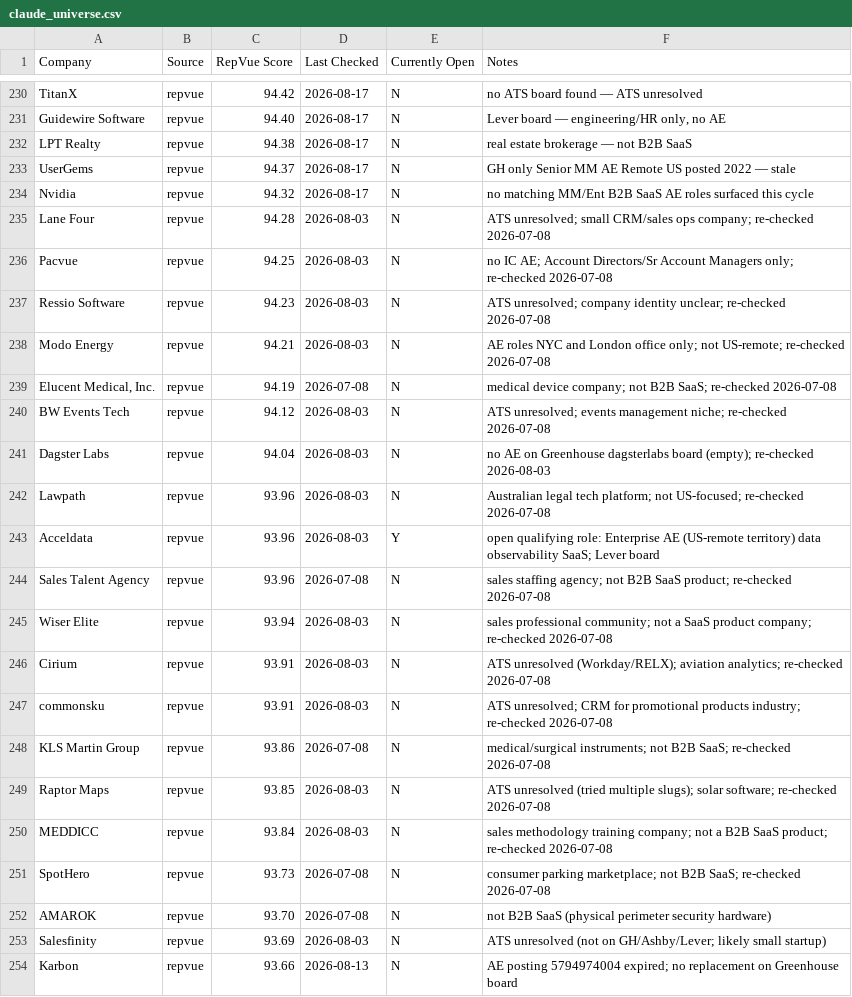
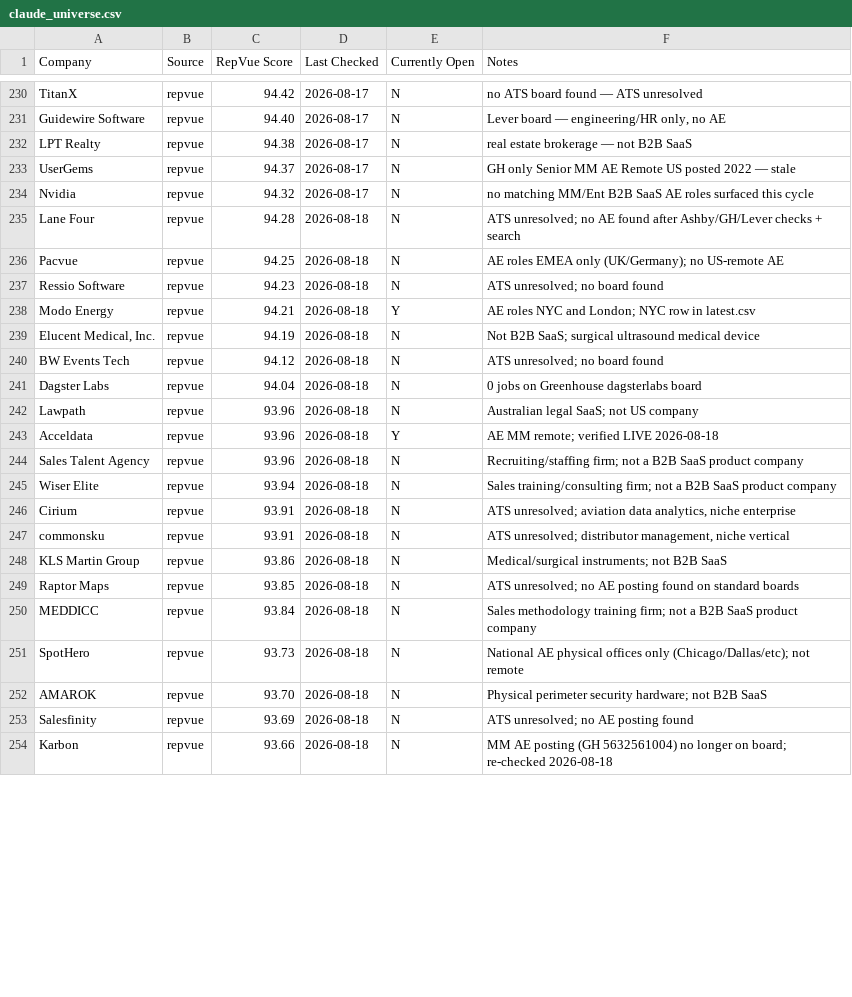
Before and after one commit to eric-hastie/remote-ae-job-hunt, a CSV file: data/claude_universe.csv, drawn as a sheet; only a part is shown, gaps mark what is left out; the diff covers the shown part only.

```diff
--- a/data/claude_universe.csv
+++ b/data/claude_universe.csv
@@ -234,21 +234,21 @@ UserGems,repvue,94.37,2026-08-17,N,GH only Senior MM AE Remote US posted 2022
 Nvidia,repvue,94.32,2026-08-17,N,no matching MM/Ent B2B SaaS AE roles surfaced this cycle
-Lane Four,repvue,94.28,2026-08-03,N,ATS unresolved; small CRM/sales ops company; re-checked 2026-07-08
-Pacvue,repvue,94.25,2026-08-03,N,no IC AE; Account Directors/Sr Account Managers only; re-checked 2026-07-08
-Ressio Software,repvue,94.23,2026-08-03,N,ATS unresolved; company identity unclear; re-checked 2026-07-08
-Modo Energy,repvue,94.21,2026-08-03,N,AE roles NYC and London office only; not US-remote; re-checked 2026-07-08
-"Elucent Medical, Inc.",repvue,94.19,2026-07-08,N,medical device company; not B2B SaaS; re-checked 2026-07-08
-BW Events Tech,repvue,94.12,2026-08-03,N,ATS unresolved; events management niche; re-checked 2026-07-08
-Dagster Labs,repvue,94.04,2026-08-03,N,no AE on Greenhouse dagsterlabs board (empty); re-checked 2026-08-03
-Lawpath,repvue,93.96,2026-08-03,N,Australian legal tech platform; not US-focused; re-checked 2026-07-08
-Acceldata,repvue,93.96,2026-08-03,Y,open qualifying role: Enterprise AE (US-remote territory) data observability SaaS; Lever board
-Sales Talent Agency,repvue,93.96,2026-07-08,N,sales staffing agency; not B2B SaaS product; re-checked 2026-07-08
-Wiser Elite,repvue,93.94,2026-08-03,N,sales professional community; not a SaaS product company; re-checked 2026-07-08
-Cirium,repvue,93.91,2026-08-03,N,ATS unresolved (Workday/RELX); aviation analytics; re-checked 2026-07-08
-commonsku,repvue,93.91,2026-08-03,N,ATS unresolved; CRM for promotional products industry; re-checked 2026-07-08
-KLS Martin Group,repvue,93.86,2026-07-08,N,medical/surgical instruments; not B2B SaaS; re-checked 2026-07-08
-Raptor Maps,repvue,93.85,2026-08-03,N,ATS unresolved (tried multiple slugs); solar software; re-checked 2026-07-08
-MEDDICC,repvue,93.84,2026-08-03,N,sales methodology training company; not a B2B SaaS product; re-checked 2026-07-08
-SpotHero,repvue,93.73,2026-07-08,N,consumer parking marketplace; not B2B SaaS; re-checked 2026-07-08
-AMAROK,repvue,93.70,2026-07-08,N,not B2B SaaS (physical perimeter security hardware)
-Salesfinity,repvue,93.69,2026-08-03,N,ATS unresolved (not on GH/Ashby/Lever; likely small startup)
-Karbon,repvue,93.66,2026-08-13,N,AE posting 5794974004 expired; no replacement on Greenhouse board
+Lane Four,repvue,94.28,2026-08-18,N,ATS unresolved; no AE found after Ashby/GH/Lever checks + search
+Pacvue,repvue,94.25,2026-08-18,N,AE roles EMEA only (UK/Germany); no US-remote AE
+Ressio Software,repvue,94.23,2026-08-18,N,ATS unresolved; no board found
+Modo Energy,repvue,94.21,2026-08-18,Y,AE roles NYC and London; NYC row in latest.csv
+"Elucent Medical, Inc.",repvue,94.19,2026-08-18,N,Not B2B SaaS; surgical ultrasound medical device
+BW Events Tech,repvue,94.12,2026-08-18,N,ATS unresolved; no board found
+Dagster Labs,repvue,94.04,2026-08-18,N,0 jobs on Greenhouse dagsterlabs board
+Lawpath,repvue,93.96,2026-08-18,N,Australian legal SaaS; not US company
+Acceldata,repvue,93.96,2026-08-18,Y,AE MM remote; verified LIVE 2026-08-18
+Sales Talent Agency,repvue,93.96,2026-08-18,N,Recruiting/staffing firm; not a B2B SaaS product company
+Wiser Elite,repvue,93.94,2026-08-18,N,Sales training/consulting firm; not a B2B SaaS product company
+Cirium,repvue,93.91,2026-08-18,N,"ATS unresolved; aviation data analytics, niche enterprise"
+commonsku,repvue,93.91,2026-08-18,N,"ATS unresolved; distributor management, niche vertical"
+KLS Martin Group,repvue,93.86,2026-08-18,N,Medical/surgical instruments; not B2B SaaS
+Raptor Maps,repvue,93.85,2026-08-18,N,ATS unresolved; no AE posting found on standard boards
+MEDDICC,repvue,93.84,2026-08-18,N,Sales methodology training firm; not a B2B SaaS product company
+SpotHero,repvue,93.73,2026-08-18,N,National AE physical offices only (Chicago/Dallas/etc); not remote
+AMAROK,repvue,93.70,2026-08-18,N,Physical perimeter security hardware; not B2B SaaS
+Salesfinity,repvue,93.69,2026-08-18,N,ATS unresolved; no AE posting found
+Karbon,repvue,93.66,2026-08-18,N,MM AE posting (GH 5632561004) no longer on board; re-checked 2026-08-18
```
Also changed, not shown: 63 edited cells elsewhere in this file, 9 other files.
